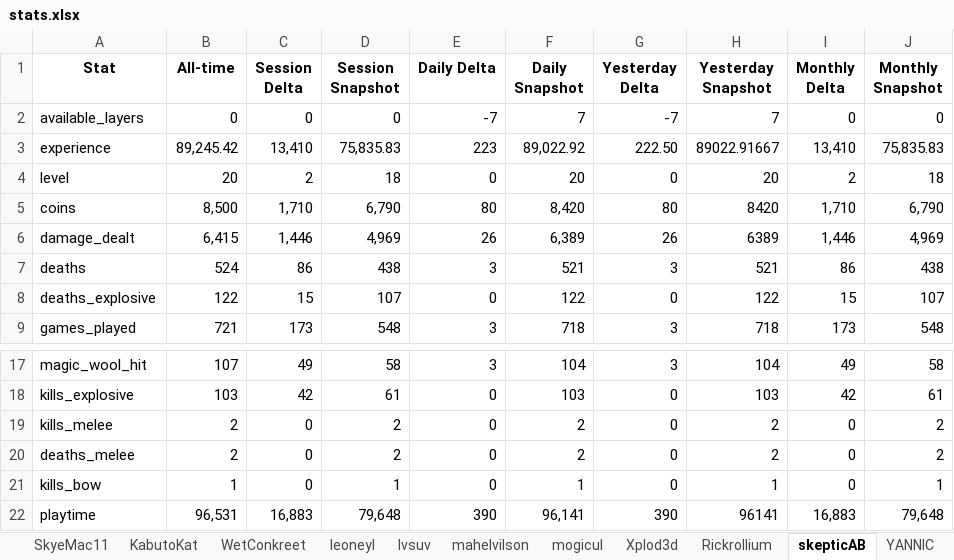
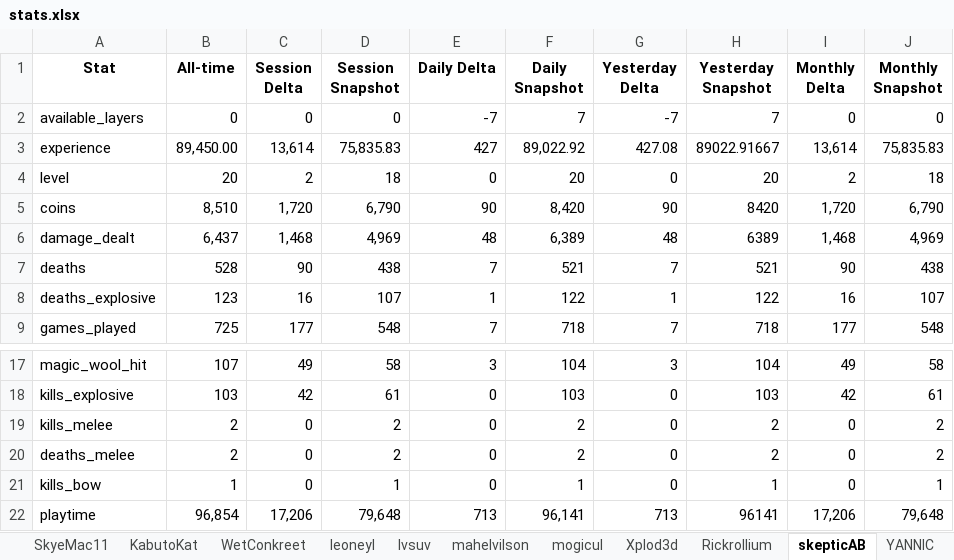
Before and after one commit to Chuckegg/Sheep-wars-bot-api, an Excel workbook: stats.xlsx, sheet skepticAB, drawn as a sheet; only a part is shown, gaps mark what is left out; values as stored, in another font and other column widths than the file's, no borders; the diff covers the shown part only; the diff names each change by its address in the sheet, - before the commit and + after, or states it on an @@ line.

```diff
--- a/stats.xlsx (sheet skepticAB)
+++ b/stats.xlsx (sheet skepticAB)
-B3 (All-time): 89,245.42
+B3 (All-time): 89,450.00
-C3 (Session Delta): 13,410
+C3 (Session Delta): 13,614
-E3 (Daily Delta): 223
+E3 (Daily Delta): 427
-G3 (Yesterday Delta): 222.50
+G3 (Yesterday Delta): 427.08
-I3 (Monthly Delta): 13,410
+I3 (Monthly Delta): 13,614
-B5 (All-time): 8,500
+B5 (All-time): 8,510
-C5 (Session Delta): 1,710
+C5 (Session Delta): 1,720
-E5 (Daily Delta): 80
+E5 (Daily Delta): 90
-G5 (Yesterday Delta): 80
+G5 (Yesterday Delta): 90
-I5 (Monthly Delta): 1,710
+I5 (Monthly Delta): 1,720
-B6 (All-time): 6,415
+B6 (All-time): 6,437
-C6 (Session Delta): 1,446
+C6 (Session Delta): 1,468
-E6 (Daily Delta): 26
+E6 (Daily Delta): 48
-G6 (Yesterday Delta): 26
+G6 (Yesterday Delta): 48
-I6 (Monthly Delta): 1,446
+I6 (Monthly Delta): 1,468
-B7 (All-time): 524
+B7 (All-time): 528
-C7 (Session Delta): 86
+C7 (Session Delta): 90
-E7 (Daily Delta): 3
+E7 (Daily Delta): 7
-G7 (Yesterday Delta): 3
+G7 (Yesterday Delta): 7
-I7 (Monthly Delta): 86
+I7 (Monthly Delta): 90
-B8 (All-time): 122
+B8 (All-time): 123
-C8 (Session Delta): 15
+C8 (Session Delta): 16
-E8 (Daily Delta): 0
+E8 (Daily Delta): 1
-G8 (Yesterday Delta): 0
+G8 (Yesterday Delta): 1
-I8 (Monthly Delta): 15
+I8 (Monthly Delta): 16
-B9 (All-time): 721
+B9 (All-time): 725
-C9 (Session Delta): 173
+C9 (Session Delta): 177
-E9 (Daily Delta): 3
+E9 (Daily Delta): 7
-G9 (Yesterday Delta): 3
+G9 (Yesterday Delta): 7
-I9 (Monthly Delta): 173
+I9 (Monthly Delta): 177
-B22 (All-time): 96,531
+B22 (All-time): 96,854
-C22 (Session Delta): 16,883
+C22 (Session Delta): 17,206
-E22 (Daily Delta): 390
+E22 (Daily Delta): 713
-G22 (Yesterday Delta): 390
+G22 (Yesterday Delta): 713
-I22 (Monthly Delta): 16,883
+I22 (Monthly Delta): 17,206
```
Also changed, not shown: 20 edited cells elsewhere in this sheet, sheet ewz_, sheet I_HAMSTER, sheet iSc0re, sheet Chuckegg, sheet oAlkaline, sheet Hiiiii, 14 more sheets, other sheet tabs, 8 other files.
